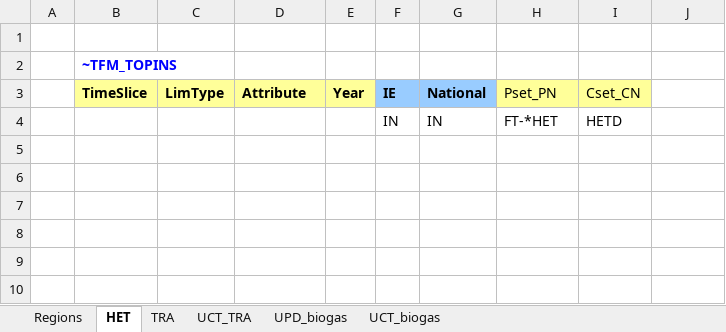
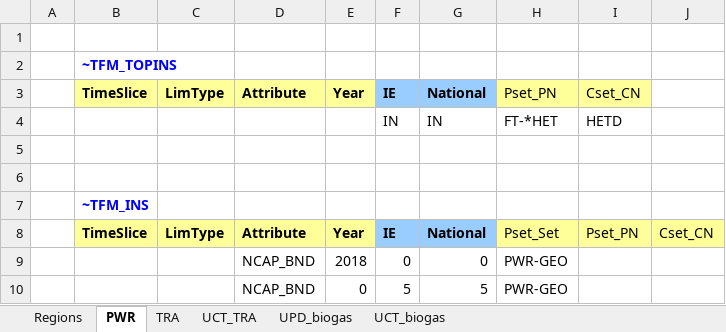
Before and after one commit to MaREI-EPMG/TIM-archived, an Excel workbook: SuppXLS/Scen_Temporary_Fixes.xlsx, sheet PWR, drawn as a sheet; values as stored, in another font and other column widths than the file's, no borders; the diff names each change by its address in the sheet, - before the commit and + after, or states it on an @@ line.

Commit message:
Re-introduce geothermal and add regionalisation where missing
- limit NCAP_BND for geothermal to 0 until costs are reviewed

```diff
--- a/SuppXLS/Scen_Temporary_Fixes.xlsx (sheet PWR)
+++ b/SuppXLS/Scen_Temporary_Fixes.xlsx (sheet PWR)
-sheet tab: HET
+sheet tab: PWR
+row 5: (empty)
+row 6: (empty)
+row 7:  | ~TFM_INS
+row 8:  | TimeSlice | LimType | Attribute | Year | IE | National | Pset_Set | Pset_PN | Cset_CN
+row 9:  |  |  | NCAP_BND | 2018 | 0 | 0 | PWR-GEO
+row 10:  |  |  | NCAP_BND | 0 | 5 | 5 | PWR-GEO
```
Also changed, not shown: charts or pictures.
